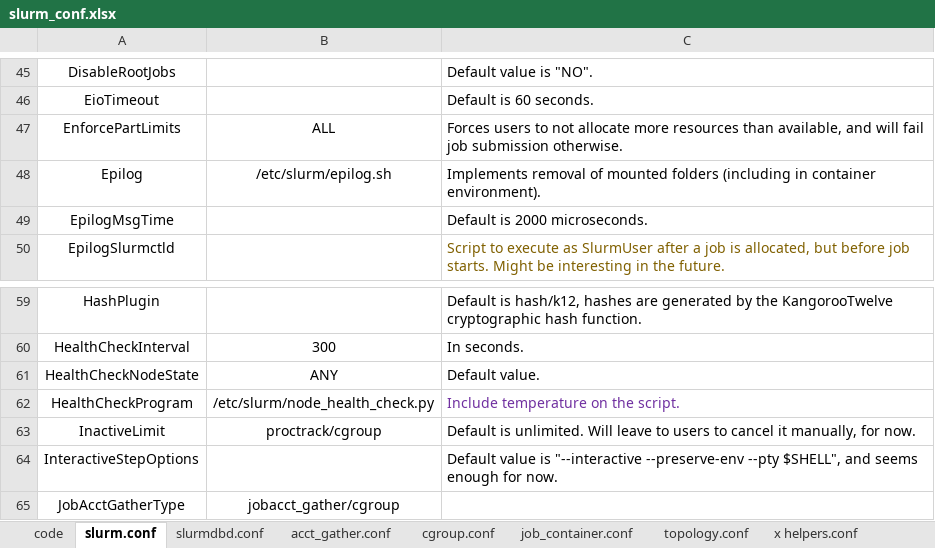
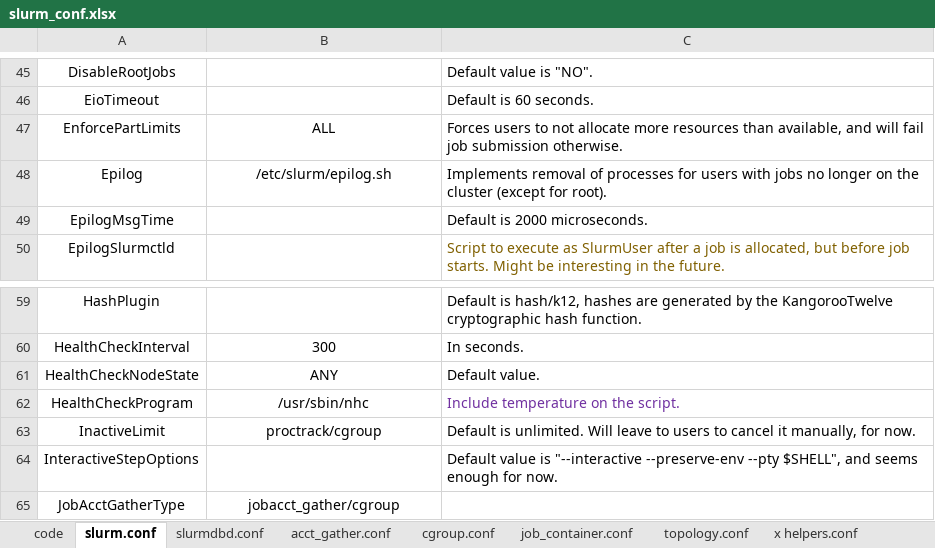
Before and after one commit to HCEMM/ansible-puli, an Excel workbook: roles/setup_slurm/files/slurm_conf.xlsx, sheet slurm.conf, drawn as a sheet; only a part is shown, gaps mark what is left out; values as stored, in another font and other column widths than the file's, no borders; table styles not drawn; the diff covers the shown part only; the diff names each change by its address in the sheet, - before the commit and + after, or states it on an @@ line.

Commit message:
LDAP configurations included Slurm configurations accounting for VMs Hosts with virtual machines site.yml accounting for all the hosts now Renamed common to pre_ohpc

```diff
--- a/roles/setup_slurm/files/slurm_conf.xlsx (sheet slurm.conf)
+++ b/roles/setup_slurm/files/slurm_conf.xlsx (sheet slurm.conf)
-C48: …removal of mounted folders (including in container environment).
+C48: …removal of processes for users with jobs no longer on the cluster (except for root).
-B62: /etc/slurm/node_health_check.py
+B62: /usr/sbin/nhc
```
Also changed, not shown: 1 added row, 12 edited cells and cell formats elsewhere in this sheet, sheet slurmdbd.conf, 16 other files.
